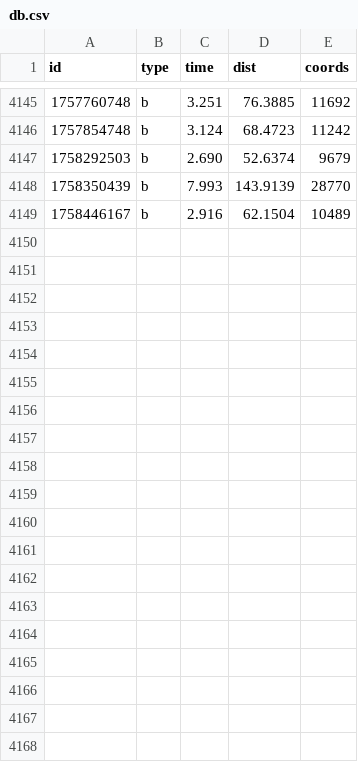
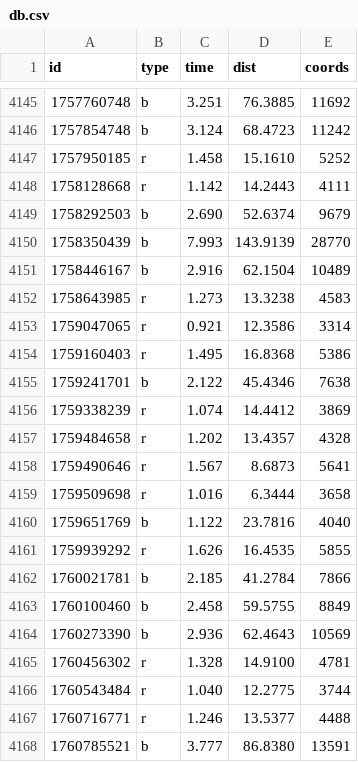
Before and after one commit to ktye/ktye.github.io, a CSV file: db/db.csv, drawn as a sheet; only a part is shown, gaps mark what is left out; the diff names each change by its address in the sheet, - before the commit and + after, or states it on an @@ line.

```diff
--- a/db/db.csv
+++ b/db/db.csv
+row 4147: 1757950185 | r | 1.458 | 15.1610 | 5252
+row 4148: 1758128668 | r | 1.142 | 14.2443 | 4111
+row 4152: 1758643985 | r | 1.273 | 13.3238 | 4583
+row 4153: 1759047065 | r | 0.921 | 12.3586 | 3314
+row 4154: 1759160403 | r | 1.495 | 16.8368 | 5386
+row 4155: 1759241701 | b | 2.122 | 45.4346 | 7638
+row 4156: 1759338239 | r | 1.074 | 14.4412 | 3869
+row 4157: 1759484658 | r | 1.202 | 13.4357 | 4328
+row 4158: 1759490646 | r | 1.567 | 8.6873 | 5641
+row 4159: 1759509698 | r | 1.016 | 6.3444 | 3658
+row 4160: 1759651769 | b | 1.122 | 23.7816 | 4040
+row 4161: 1759939292 | r | 1.626 | 16.4535 | 5855
+row 4162: 1760021781 | b | 2.185 | 41.2784 | 7866
+row 4163: 1760100460 | b | 2.458 | 59.5755 | 8849
+row 4164: 1760273390 | b | 2.936 | 62.4643 | 10569
+row 4165: 1760456302 | r | 1.328 | 14.9100 | 4781
+row 4166: 1760543484 | r | 1.040 | 12.2775 | 3744
+row 4167: 1760716771 | r | 1.246 | 13.5377 | 4488
+row 4168: 1760785521 | b | 3.777 | 86.8380 | 13591
```
Also changed, not shown: 1 other file.
